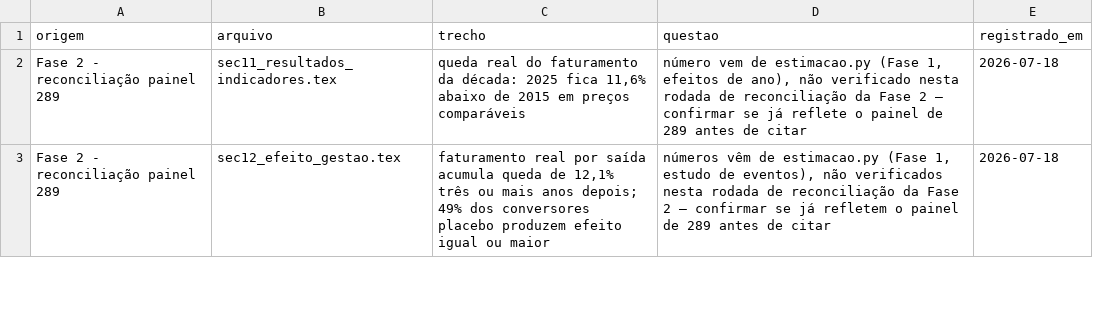
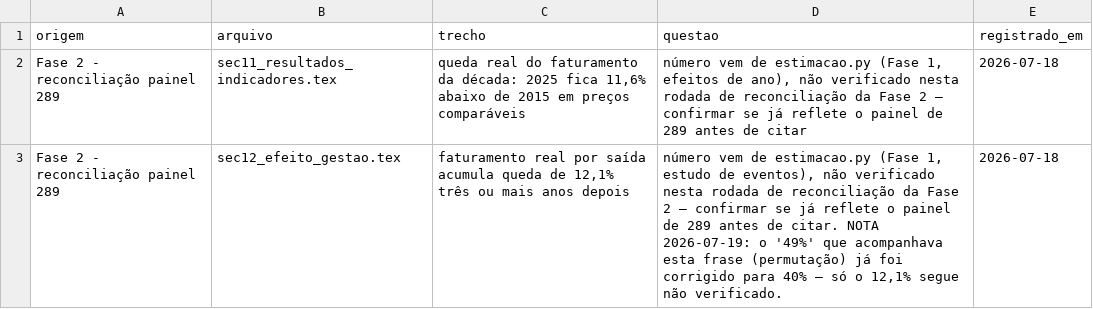
Before and after one commit to JoaoEPGarcia/gestao-hospitalar-sus-sp, a CSV file: analises/tabelas/tab_pendencias_documentacao.csv, drawn as a sheet; only a part is shown; the diff covers the shown part only.

Commit message:
docs: atualiza pendencias - sec16 resolvida, sec12 49% corrigido (so 12,1% segue pendente)

```diff
--- a/analises/tabelas/tab_pendencias_documentacao.csv
+++ b/analises/tabelas/tab_pendencias_documentacao.csv
@@ -2,2 +2,2 @@ origem,arquivo,trecho,questao,registrado_em
 Fase 2 - reconciliação painel 289,sec11_resultados_indicadores.tex,"queda real do faturamento da década: 2025 fica 11,6% abaixo de 2015 em preços comparáveis","número vem de estimacao.py (Fase 1, efeitos de ano), não verificado nesta rodada de reconciliação da Fase 2 — confirmar se já reflete o painel de 289 antes de citar",2026-07-18
-Fase 2 - reconciliação painel 289,sec12_efeito_gestao.tex,"faturamento real por saída acumula queda de 12,1% três ou mais anos depois; 49% dos conversores placebo produzem efeito igual ou maior","números vêm de estimacao.py (Fase 1, estudo de eventos), não verificados nesta rodada de reconciliação da Fase 2 — confirmar se já refletem o painel de 289 antes de citar",2026-07-18
+Fase 2 - reconciliação painel 289,sec12_efeito_gestao.tex,"faturamento real por saída acumula queda de 12,1% três ou mais anos depois","número vem de estimacao.py (Fase 1, estudo de eventos), não verificado nesta rodada de reconciliação da Fase 2 — confirmar se já reflete o painel de 289 antes de citar. NOTA 2026-07-19: o '49%' que acompanhava esta frase (permutação) já foi corrigido para 40% — só o 12,1% segue não verificado.",2026-07-18
```
Also changed, not shown: 3 edited cells elsewhere in this file.
